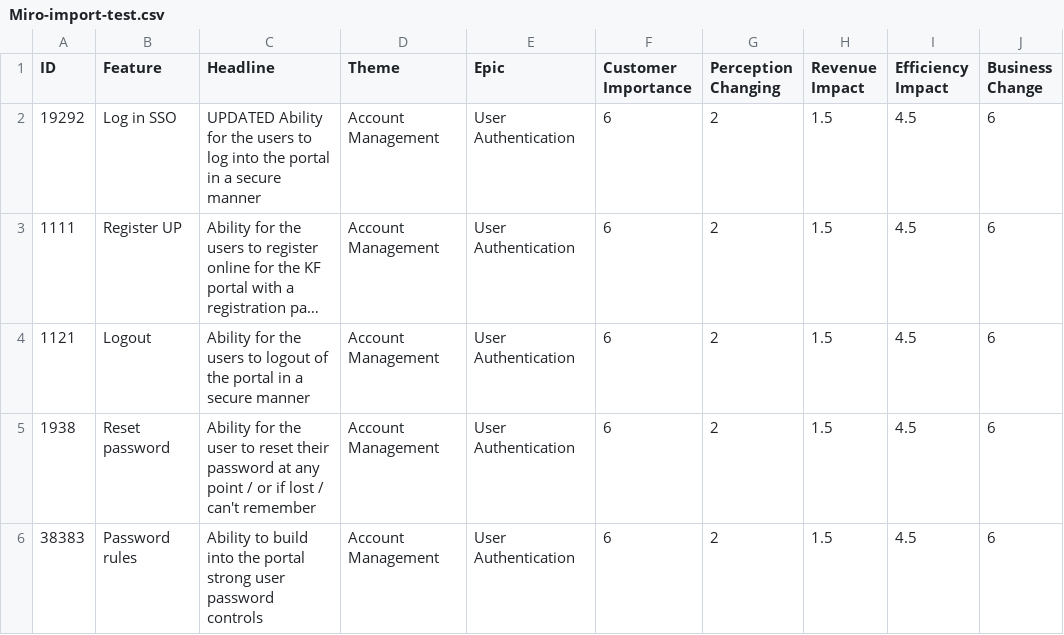
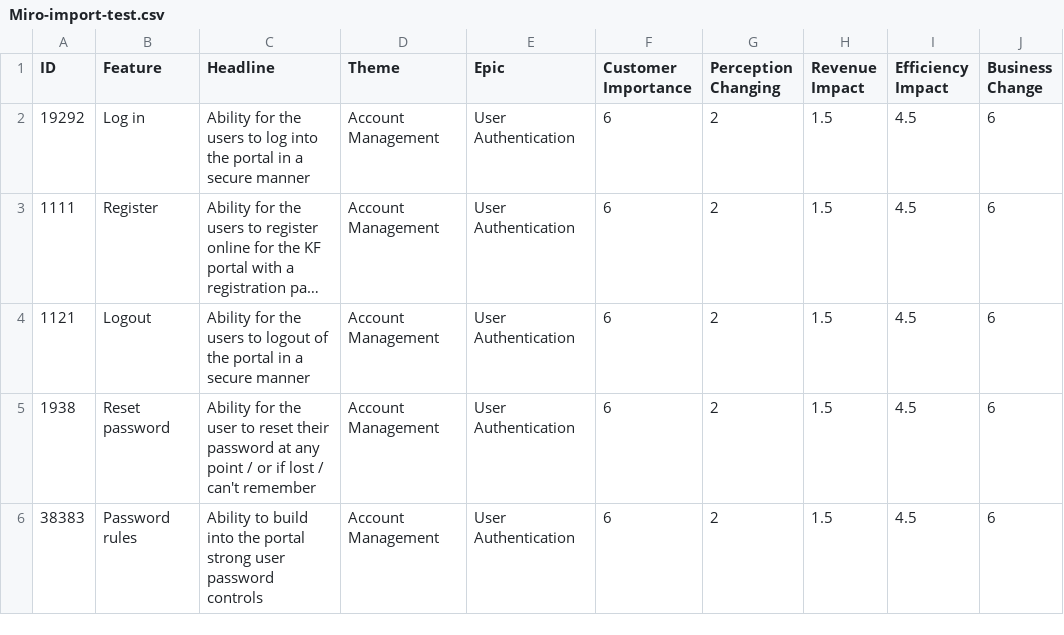
Before and after one commit to Arqino/arqino.github.io, a CSV file: Miro-import-test.csv, drawn as a sheet; only a part is shown; long unchanged cells end in …; the diff names each change by its address in the sheet, - before the commit and + after, or states it on an @@ line.

Commit message:
Fixed csv file

```diff
--- a/Miro-import-test.csv
+++ b/Miro-import-test.csv
-B2 (Feature): Log in SSO
+B2 (Feature): Log in
-C2 (Headline): UPDATED Ability for…
+C2 (Headline): Ability for…
-B3 (Feature): Register UP
+B3 (Feature): Register
```
